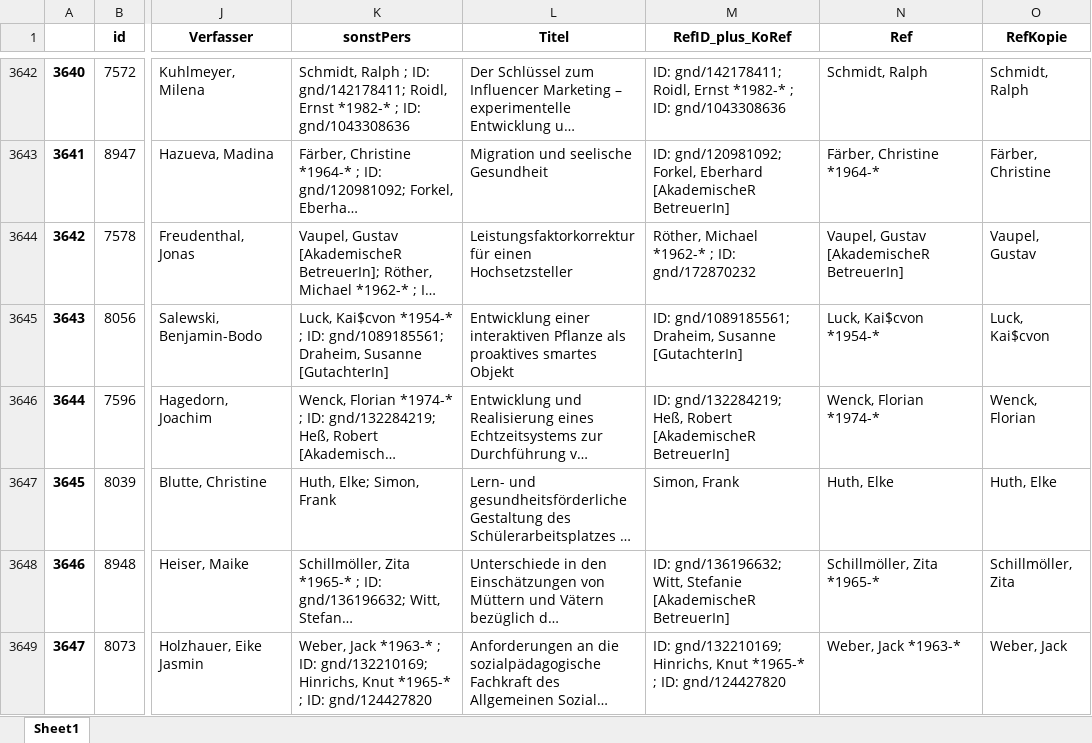
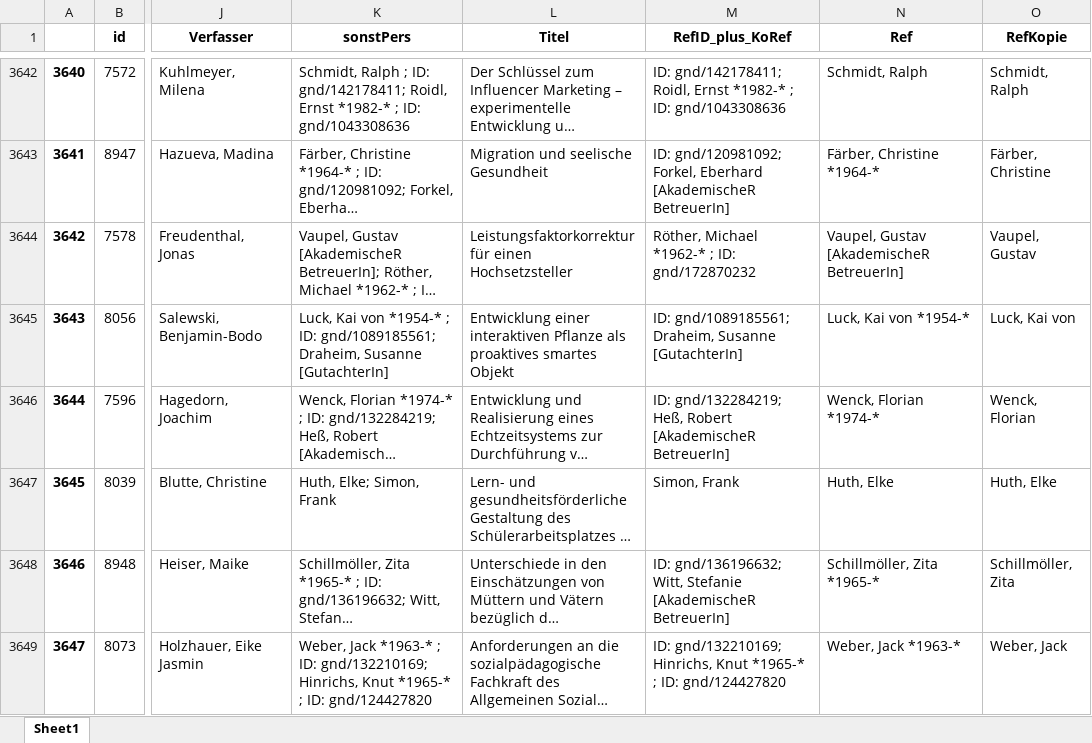
Before and after one commit to Daniela-Mayer/2020-11-30-Data_Librarian_Daniela_Mayer, an Excel workbook: Modul_6/data/Merge1_1.xlsx, sheet Sheet1, drawn as a sheet; only a part is shown, gaps mark what is left out; long unchanged cells end in …; values as stored, in another font and other column widths than the file's, no borders; the diff covers the shown part only; the diff names each change by its address in the sheet, - before the commit and + after, or states it on an @@ line.

```diff
--- a/Modul_6/data/Merge1_1.xlsx (sheet Sheet1)
+++ b/Modul_6/data/Merge1_1.xlsx (sheet Sheet1)
-K3645 (sonstPers): Luck, Kai$cvon *1954-* ;…
+K3645 (sonstPers): Luck, Kai von *1954-* ;…
-N3645 (Ref): Luck, Kai$cvon *1954-*
+N3645 (Ref): Luck, Kai von *1954-*
-O3645 (RefKopie): Luck, Kai$cvon
+O3645 (RefKopie): Luck, Kai von
```
Also changed, not shown: 231 edited cells elsewhere in this sheet, Modul_6/data/CBSneu.xlsx, Modul_6/data/CBSneuBereinigt.xlsx, 6 other files.
